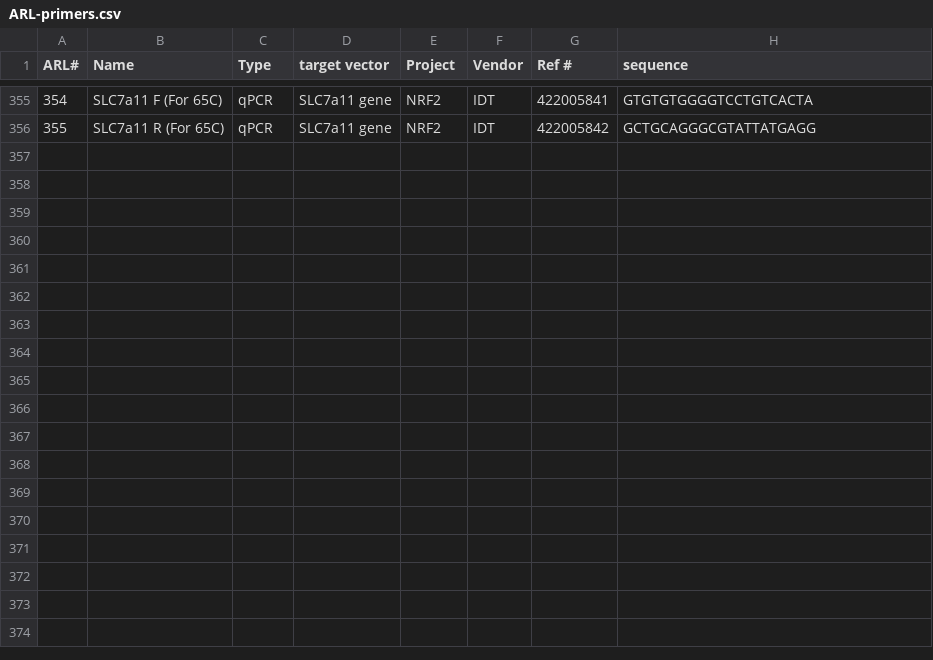
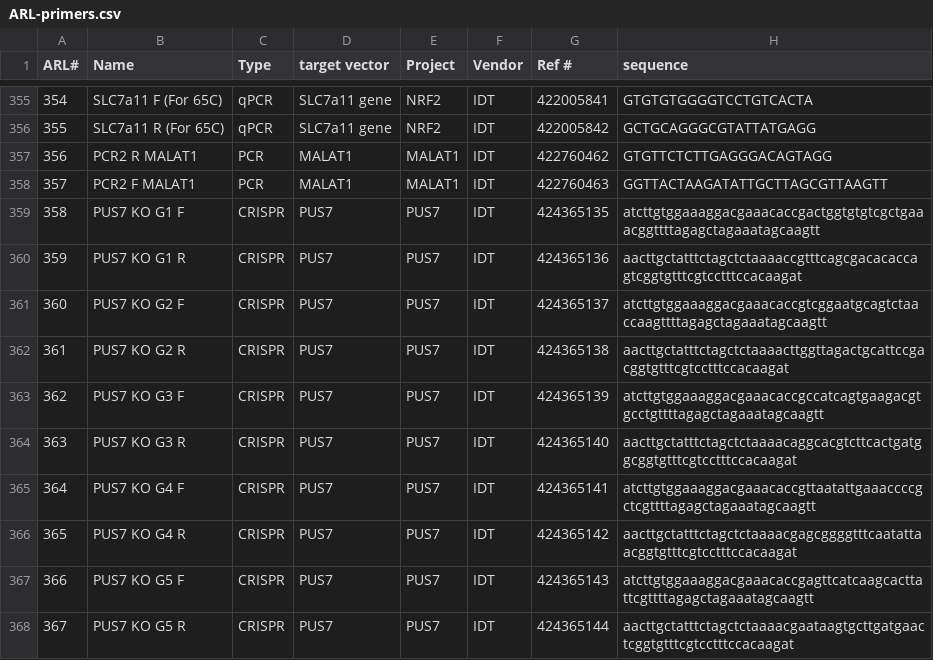
Before and after one commit to emsterdam1/anRNAlab-Protocols, a CSV file: ARL-primers.csv, drawn as a sheet; only a part is shown, gaps mark what is left out.

Commit message:
to 367

```diff
--- a/ARL-primers.csv
+++ b/ARL-primers.csv
@@ -356 +356,13 @@ ARL#,Name,Type,target vector,Project,Vendor,Ref #,sequence
 355,SLC7a11 R (For 65C),qPCR,SLC7a11 gene,NRF2,IDT,422005842,GCTGCAGGGCGTATTATGAGG
+356,PCR2 R MALAT1,PCR,MALAT1 ,MALAT1 ,IDT,422760462,GTGTTCTCTTGAGGGACAGTAGG
+357,PCR2 F MALAT1,PCR,MALAT1 ,MALAT1 ,IDT,422760463,GGTTACTAAGATATTGCTTAGCGTTAAGTT
+358,PUS7 KO G1 F,CRISPR,PUS7,PUS7,IDT,424365135,atcttgtggaaaggacgaaacaccgactggtgtgtcgctgaaacggttttagagctagaaatagcaagtt
+359,PUS7 KO G1 R,CRISPR,PUS7,PUS7,IDT,424365136,aacttgctatttctagctctaaaaccgtttcagcgacacaccagtcggtgtttcgtcctttccacaagat
+360,PUS7 KO G2 F,CRISPR,PUS7,PUS7,IDT,424365137,atcttgtggaaaggacgaaacaccgtcggaatgcagtctaaccaagttttagagctagaaatagcaagtt
+361,PUS7 KO G2 R,CRISPR,PUS7,PUS7,IDT,424365138,aacttgctatttctagctctaaaacttggttagactgcattccgacggtgtttcgtcctttccacaagat
+362,PUS7 KO G3 F,CRISPR,PUS7,PUS7,IDT,424365139,atcttgtggaaaggacgaaacaccgccatcagtgaagacgtgcctgttttagagctagaaatagcaagtt
+363,PUS7 KO G3 R,CRISPR,PUS7,PUS7,IDT,424365140,aacttgctatttctagctctaaaacaggcacgtcttcactgatggcggtgtttcgtcctttccacaagat
+364,PUS7 KO G4 F,CRISPR,PUS7,PUS7,IDT,424365141,atcttgtggaaaggacgaaacaccgttaatattgaaaccccgctcgttttagagctagaaatagcaagtt
+365,PUS7 KO G4 R,CRISPR,PUS7,PUS7,IDT, 424365142,aacttgctatttctagctctaaaacgagcggggtttcaatattaacggtgtttcgtcctttccacaagat
+366,PUS7 KO G5 F,CRISPR,PUS7,PUS7,IDT,424365143,atcttgtggaaaggacgaaacaccgagttcatcaagcacttattcgttttagagctagaaatagcaagtt
+367,PUS7 KO G5 R,CRISPR,PUS7,PUS7,IDT,424365144,aacttgctatttctagctctaaaacgaataagtgcttgatgaactcggtgtttcgtcctttccacaagat
```
